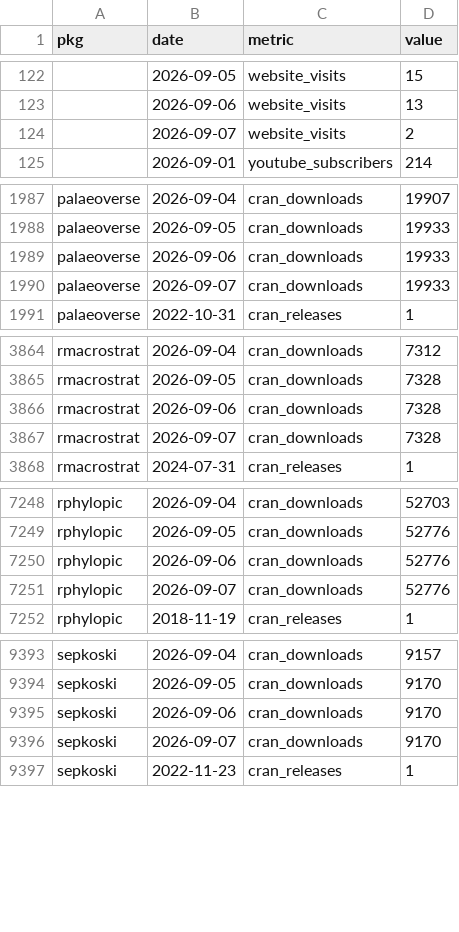
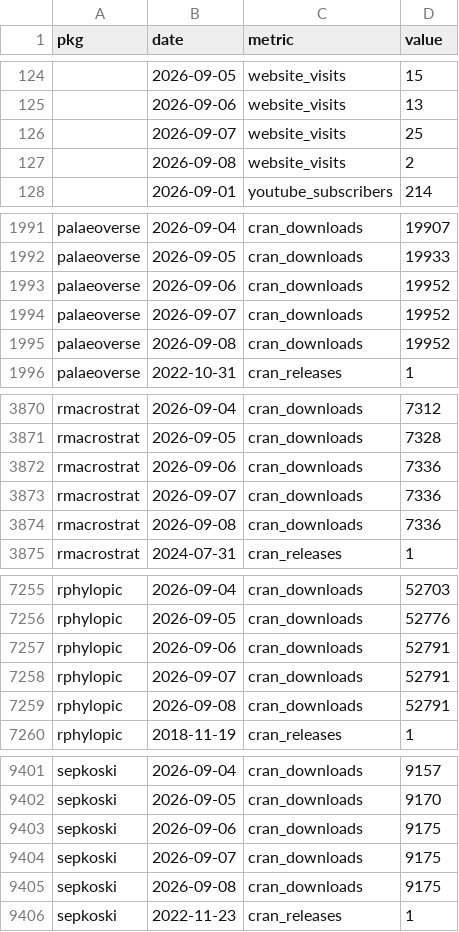
Before and after one commit to palaeoverse/palaeoverse.dashboard, a CSV file: data/metrics.csv, drawn as a sheet; only a part is shown, gaps mark what is left out; the diff covers the shown part only.

```diff
--- a/data/metrics.csv
+++ b/data/metrics.csv
@@ -123,3 +125,4 @@
 "",2026-09-06,"website_visits",13
-"",2026-09-07,"website_visits",2
+"",2026-09-07,"website_visits",25
+"",2026-09-08,"website_visits",2
 "",2026-09-01,"youtube_subscribers",214
@@ -1988,4 +1992,5 @@
 "palaeoverse",2026-09-05,"cran_downloads",19933
-"palaeoverse",2026-09-06,"cran_downloads",19933
-"palaeoverse",2026-09-07,"cran_downloads",19933
+"palaeoverse",2026-09-06,"cran_downloads",19952
+"palaeoverse",2026-09-07,"cran_downloads",19952
+"palaeoverse",2026-09-08,"cran_downloads",19952
 "palaeoverse",2022-10-31,"cran_releases",1
@@ -3865,4 +3871,5 @@
 "rmacrostrat",2026-09-05,"cran_downloads",7328
-"rmacrostrat",2026-09-06,"cran_downloads",7328
-"rmacrostrat",2026-09-07,"cran_downloads",7328
+"rmacrostrat",2026-09-06,"cran_downloads",7336
+"rmacrostrat",2026-09-07,"cran_downloads",7336
+"rmacrostrat",2026-09-08,"cran_downloads",7336
 "rmacrostrat",2024-07-31,"cran_releases",1
@@ -7249,4 +7256,5 @@
 "rphylopic",2026-09-05,"cran_downloads",52776
-"rphylopic",2026-09-06,"cran_downloads",52776
-"rphylopic",2026-09-07,"cran_downloads",52776
+"rphylopic",2026-09-06,"cran_downloads",52791
+"rphylopic",2026-09-07,"cran_downloads",52791
+"rphylopic",2026-09-08,"cran_downloads",52791
 "rphylopic",2018-11-19,"cran_releases",1
@@ -9394,4 +9402,5 @@
 "sepkoski",2026-09-05,"cran_downloads",9170
-"sepkoski",2026-09-06,"cran_downloads",9170
-"sepkoski",2026-09-07,"cran_downloads",9170
+"sepkoski",2026-09-06,"cran_downloads",9175
+"sepkoski",2026-09-07,"cran_downloads",9175
+"sepkoski",2026-09-08,"cran_downloads",9175
 "sepkoski",2022-11-23,"cran_releases",1
```
Also changed, not shown: 4 added rows and 5 edited cells elsewhere in this file, 3 other files.
